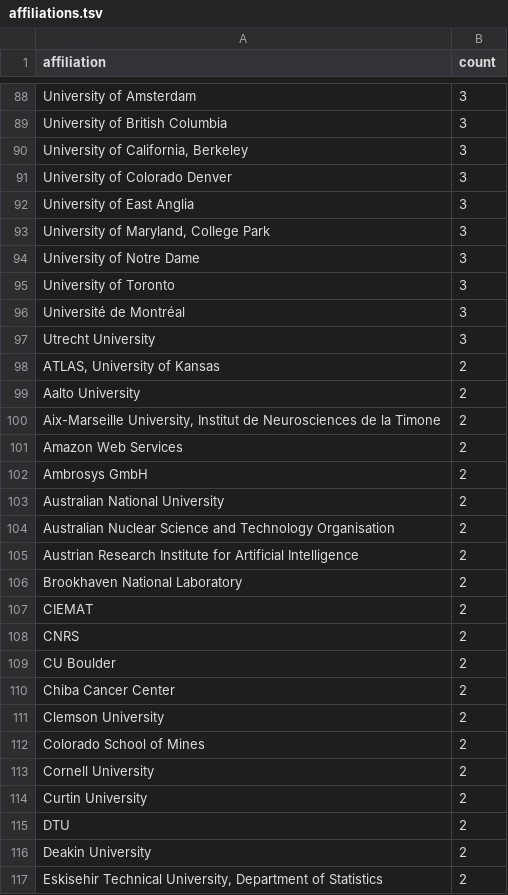
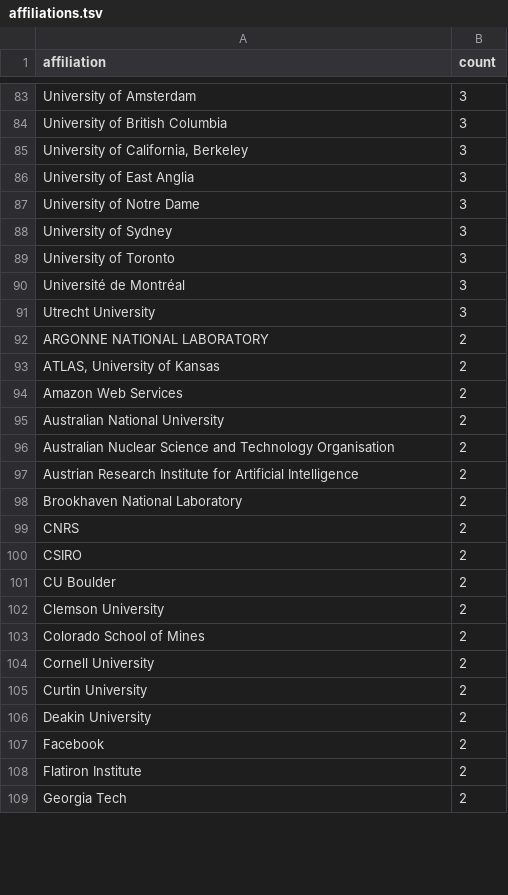
Before and after one commit to cthoyt/joss-reviewer-recommender, a TSV file: _data/output/affiliations.tsv, drawn as a sheet; only a part is shown, gaps mark what is left out; the shorter side is filled out with more unchanged rows; removed rows and columns are numbered as before the commit, all else as after; the diff covers the shown part only; the diff names each change by its address in the sheet, - before the commit and + after, or states it on an @@ line.

```diff
--- a/_data/output/affiliations.tsv
+++ b/_data/output/affiliations.tsv
-row 91: University of Colorado Denver | 3
-row 93: University of Maryland, College Park | 3
+row 88: University of Sydney | 3
+row 92: ARGONNE NATIONAL LABORATORY | 2
-row 99: Aalto University | 2
-row 100: Aix-Marseille University, Institut de Neurosciences de la Timone | 2
-row 102: Ambrosys GmbH | 2
-row 107: CIEMAT | 2
+row 100: CSIRO | 2
-row 110: Chiba Cancer Center | 2
-row 115: DTU | 2
-row 117: Eskisehir Technical University, Department of Statistics | 2
```
Also changed, not shown: 29 added rows, 23 removed rows and 6 edited cells elsewhere in this file, _data/output/bioinfo.tsv, _data/output/topics.tsv, 2 other files.
